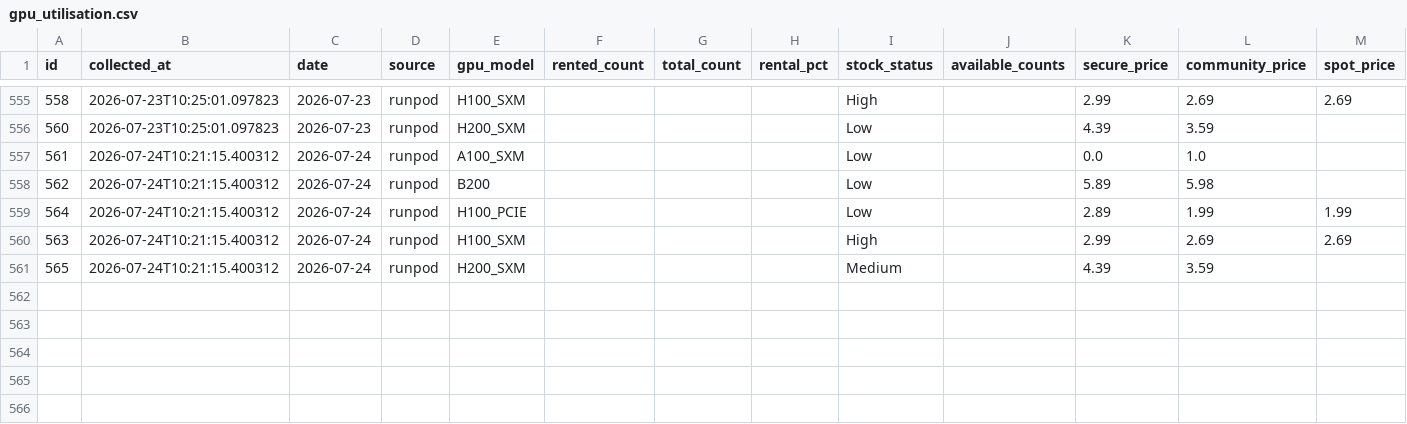
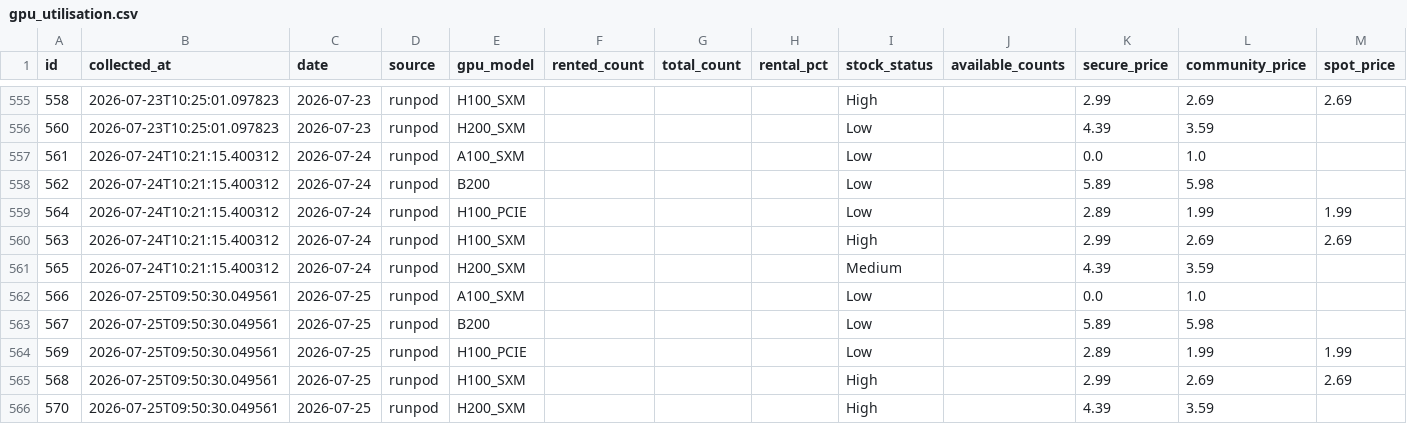
Before and after one commit to AlexLS8888/ai-monitor-public, a CSV file: data/gpu_utilisation.csv, drawn as a sheet; only a part is shown, gaps mark what is left out; the diff names each change by its address in the sheet, - before the commit and + after, or states it on an @@ line.

```diff
--- a/data/gpu_utilisation.csv
+++ b/data/gpu_utilisation.csv
+row 562: 566 | 2026-07-25T09:50:30.049561 | 2026-07-25 | runpod | A100_SXM |  |  |  | Low |  | 0.0 | 1.0
+row 563: 567 | 2026-07-25T09:50:30.049561 | 2026-07-25 | runpod | B200 |  |  |  | Low |  | 5.89 | 5.98
+row 564: 569 | 2026-07-25T09:50:30.049561 | 2026-07-25 | runpod | H100_PCIE |  |  |  | Low |  | 2.89 | 1.99 | 1.99
+row 565: 568 | 2026-07-25T09:50:30.049561 | 2026-07-25 | runpod | H100_SXM |  |  |  | High |  | 2.99 | 2.69 | 2.69
+row 566: 570 | 2026-07-25T09:50:30.049561 | 2026-07-25 | runpod | H200_SXM |  |  |  | High |  | 4.39 | 3.59
```
Also changed, not shown: data/gpu_weekly_metrics.csv.
